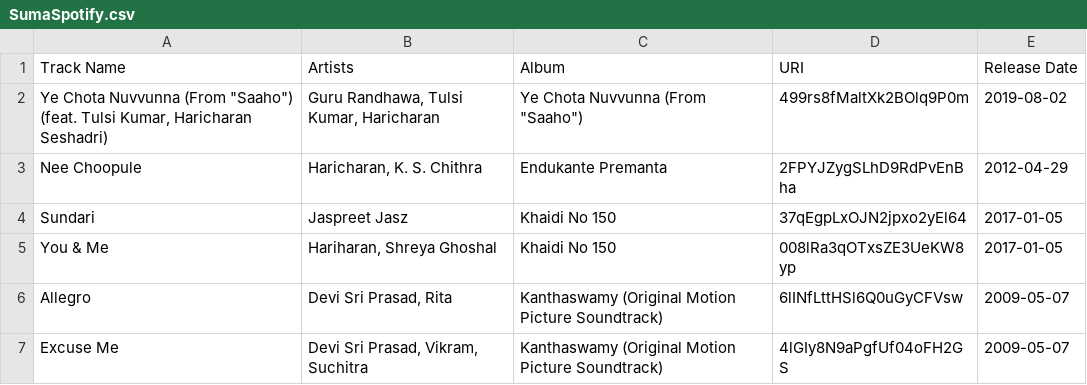
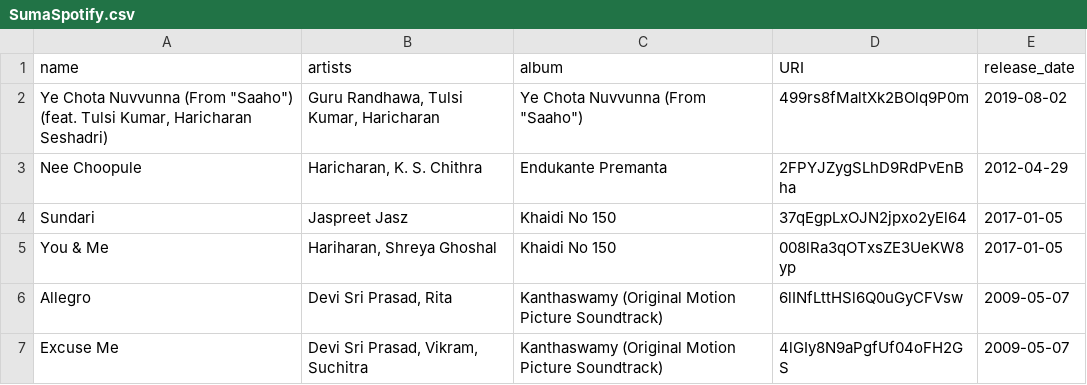
Before and after one commit to Suma-Marri/Spotify, a CSV file: Datasets/SumaSpotify.csv, drawn as a sheet; only a part is shown.

```diff
--- a/Datasets/SumaSpotify.csv
+++ b/Datasets/SumaSpotify.csv
@@ -1,2 +1,2 @@
-Track Name,Artists,Album,URI,Release Date
+name,artists,album,URI,release_date
 "Ye Chota Nuvvunna (From ""Saaho"") (feat. Tulsi Kumar, Haricharan Seshadri)","Guru Randhawa, Tulsi Kumar, Haricharan","Ye Chota Nuvvunna (From ""Saaho"")",499rs8fMaltXk2BOlq9P0m,2019-08-02
```
Also changed, not shown: 4 other files.
